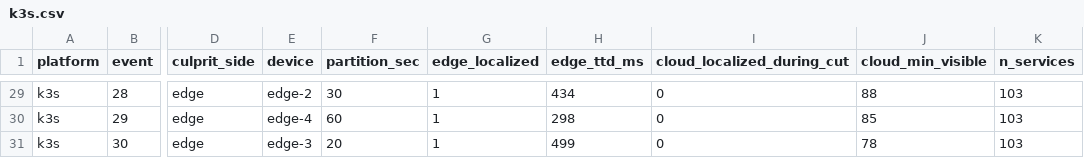
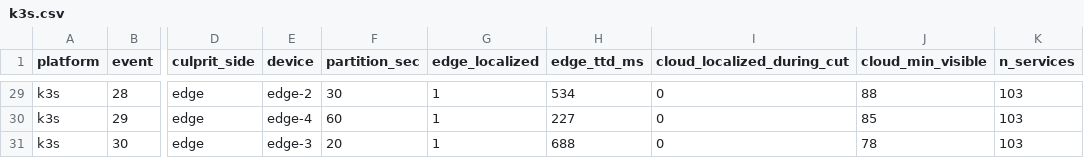
Before and after one commit to kennethogrey/SovLoc-Partition-Aware-Root-Cause-Localization-for-IoT-Cloud-Microservices, a CSV file: results/production/k3s.csv, drawn as a sheet; only a part is shown, gaps mark what is left out; the diff covers the shown part only; the diff names each change by its address in the sheet, - before the commit and + after, or states it on an @@ line.

```diff
--- a/results/production/k3s.csv
+++ b/results/production/k3s.csv
-H29 (edge_ttd_ms): 434
+H29 (edge_ttd_ms): 534
-H30 (edge_ttd_ms): 298
+H30 (edge_ttd_ms): 227
-H31 (edge_ttd_ms): 499
+H31 (edge_ttd_ms): 688
```
Also changed, not shown: 30 edited cells elsewhere in this file, 3 other files.
